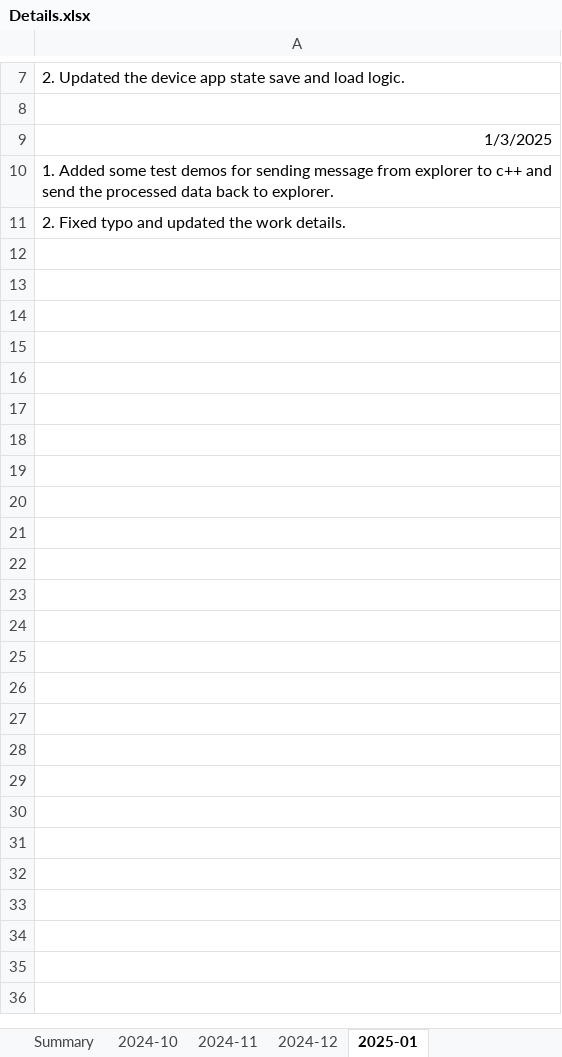
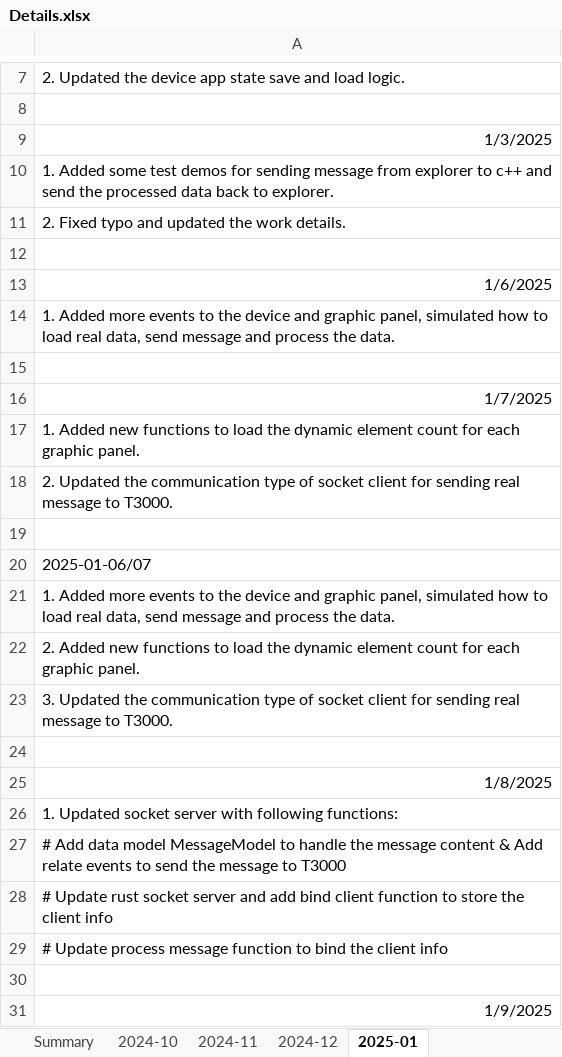
Before and after one commit to temcocontrols/T3000Webview, an Excel workbook: doc/wt/Details.xlsx, sheet 2025-01, drawn as a sheet; only a part is shown, gaps mark what is left out; values as stored, in another font and other column widths than the file's, no borders; the diff covers the shown part only; the diff names each change by its address in the sheet, - before the commit and + after, or states it on an @@ line.

Commit message:
Update daily work details

```diff
--- a/doc/wt/Details.xlsx (sheet 2025-01)
+++ b/doc/wt/Details.xlsx (sheet 2025-01)
+row 12: (empty)
+row 13: 1/6/2025
+row 14: 1. Added more events to the device and graphic panel, simulated how to load real data, send message and process the data.
+row 15: (empty)
+row 16: 1/7/2025
+row 17: 1. Added new functions to load the dynamic element count for each graphic panel.
+row 18: 2. Updated the communication type of socket client for sending real message to T3000.
+row 19: (empty)
+row 20: 2025-01-06/07
+row 21: 1. Added more events to the device and graphic panel, simulated how to load real data, send message and process the data.
+row 22: 2. Added new functions to load the dynamic element count for each graphic panel.
+row 23: 3. Updated the communication type of socket client for sending real message to T3000.
+row 24: (empty)
+row 25: 1/8/2025
+row 26: 1. Updated socket server with following functions:
+row 27: # Add data model MessageModel to handle the message content & Add relate events to send the message to T3000
+row 28: # Update rust socket server and add bind client function to store the client info
+row 29: # Update process message function to bind the client info
+row 30: (empty)
+row 31: 1/9/2025
```
Also changed, not shown: 22 added rows elsewhere in this sheet, sheet Summary, 1 other file.
